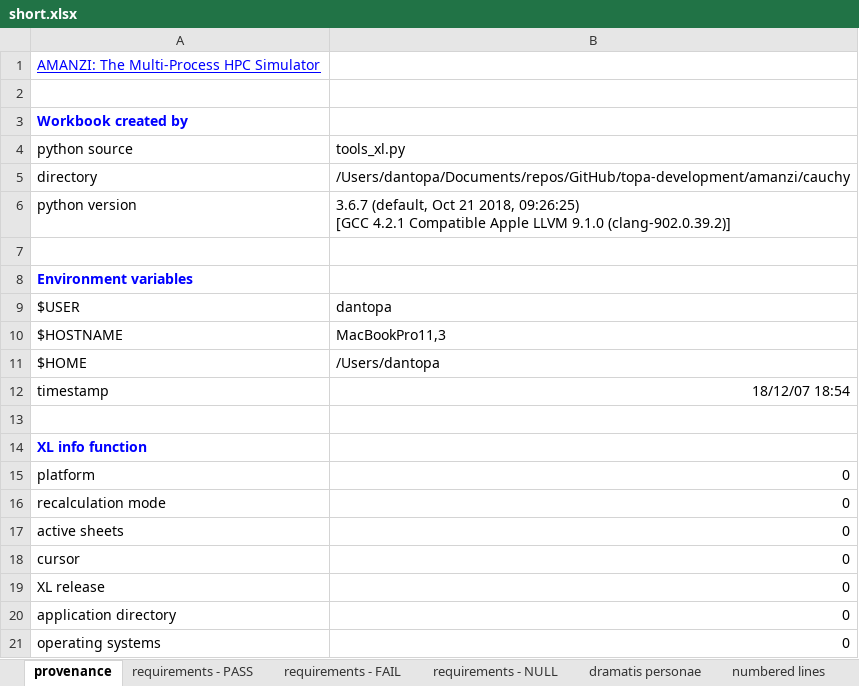
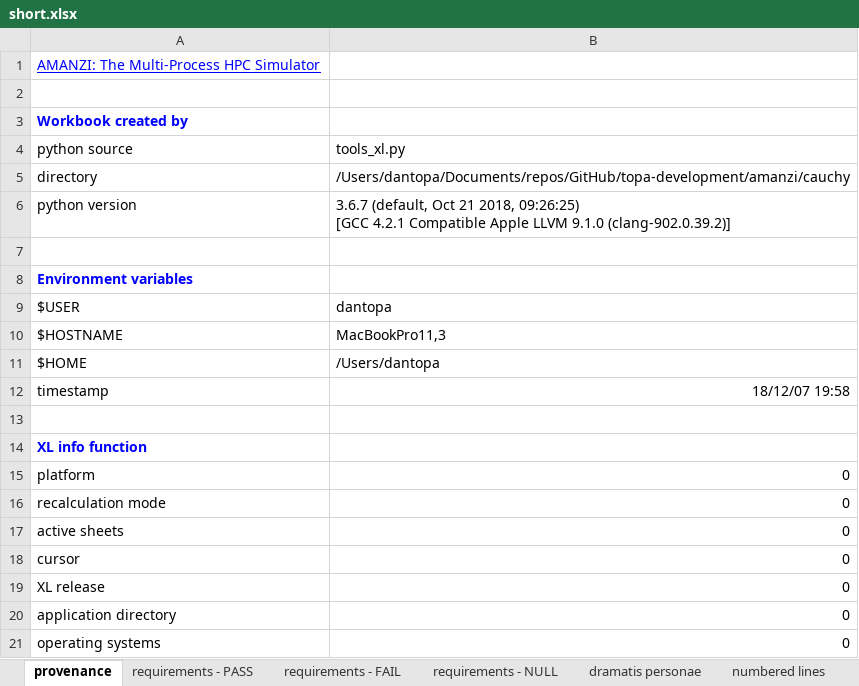
Before and after one commit to floquet/topa-development, an Excel workbook: data/short.xlsx, sheet provenance, drawn as a sheet; values as stored, in another font and other column widths than the file's, no borders; the diff names each change by its address in the sheet, - before the commit and + after, or states it on an @@ line.

Commit message:
going home

```diff
--- a/data/short.xlsx (sheet provenance)
+++ b/data/short.xlsx (sheet provenance)
-B12: 18/12/07 18:54
+B12: 18/12/07 19:58
```
